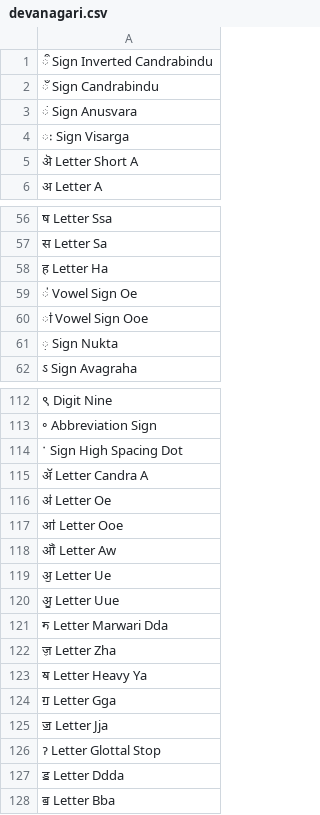
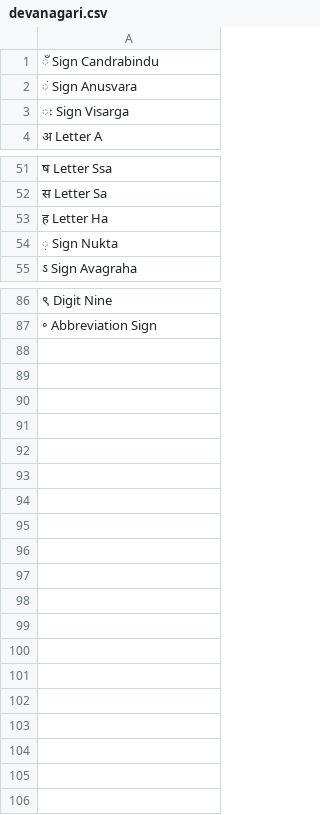
Before and after one commit to karx1/dotfiles, a CSV file: .config/devanagari.csv, drawn as a sheet; only a part is shown, gaps mark what is left out; the diff covers the shown part only; the diff names each change by its address in the sheet, - before the commit and + after, or states it on an @@ line.

```diff
--- a/.config/devanagari.csv
+++ b/.config/devanagari.csv
-row 1: ऀ Sign Inverted Candrabindu
-row 5: ऄ Letter Short A
-row 59: ऺ Vowel Sign Oe
-row 60: ऻ Vowel Sign Ooe
-row 114: ॱ Sign High Spacing Dot
-row 115: ॲ Letter Candra A
-row 116: ॳ Letter Oe
-row 117: ॴ Letter Ooe
-row 118: ॵ Letter Aw
-row 119: ॶ Letter Ue
-row 120: ॷ Letter Uue
-row 121: ॸ Letter Marwari Dda
-row 122: ॹ Letter Zha
-row 123: ॺ Letter Heavy Ya
-row 124: ॻ Letter Gga
-row 125: ॼ Letter Jja
-row 126: ॽ Letter Glottal Stop
-row 127: ॾ Letter Ddda
-row 128: ॿ Letter Bba
```
Also changed, not shown: 22 removed rows elsewhere in this file.
